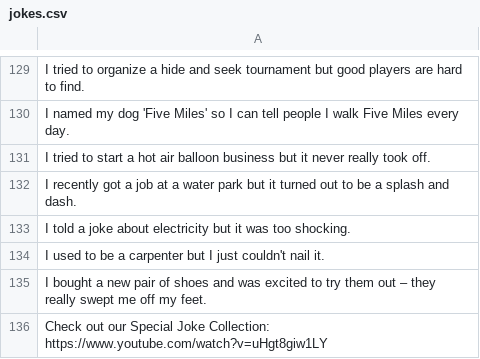
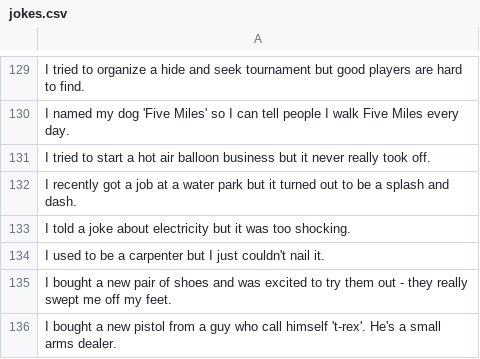
Before and after one commit to pe82/personalsite, a CSV file: jokes.csv, drawn as a sheet; only a part is shown, gaps mark what is left out; the diff names each change by its address in the sheet, - before the commit and + after, or states it on an @@ line.

Commit message:
added new jokes

```diff
--- a/jokes.csv
+++ b/jokes.csv
-A135: …them out – they really…
+A135: …them out - they really…
-A136: Check out our Special Joke Collection: https://www.youtube.com/watch?v=uHgt8giw1LY
+A136: I bought a new pistol from a guy who call himself 't-rex'. He's a small arms dealer.
```
